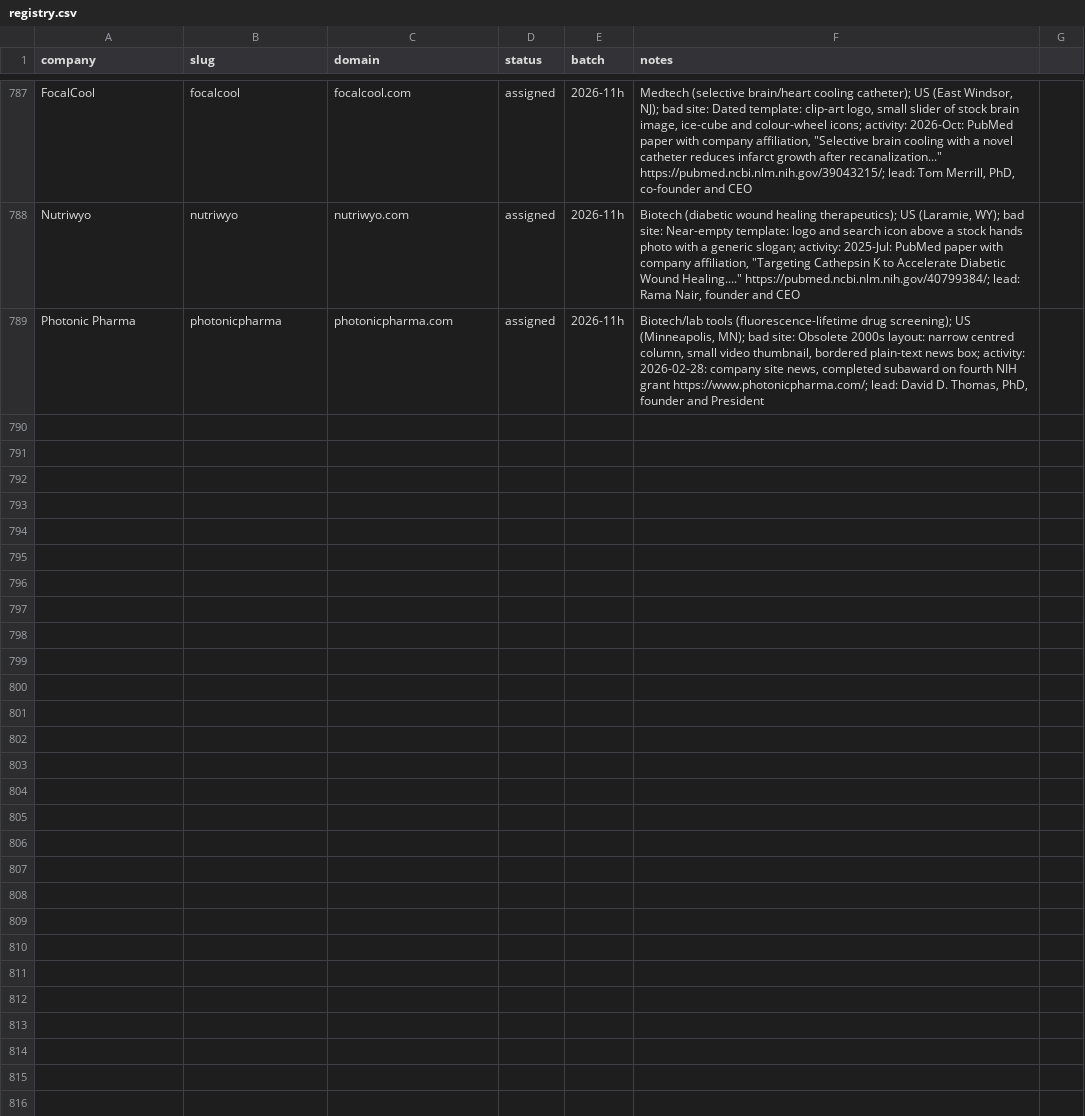
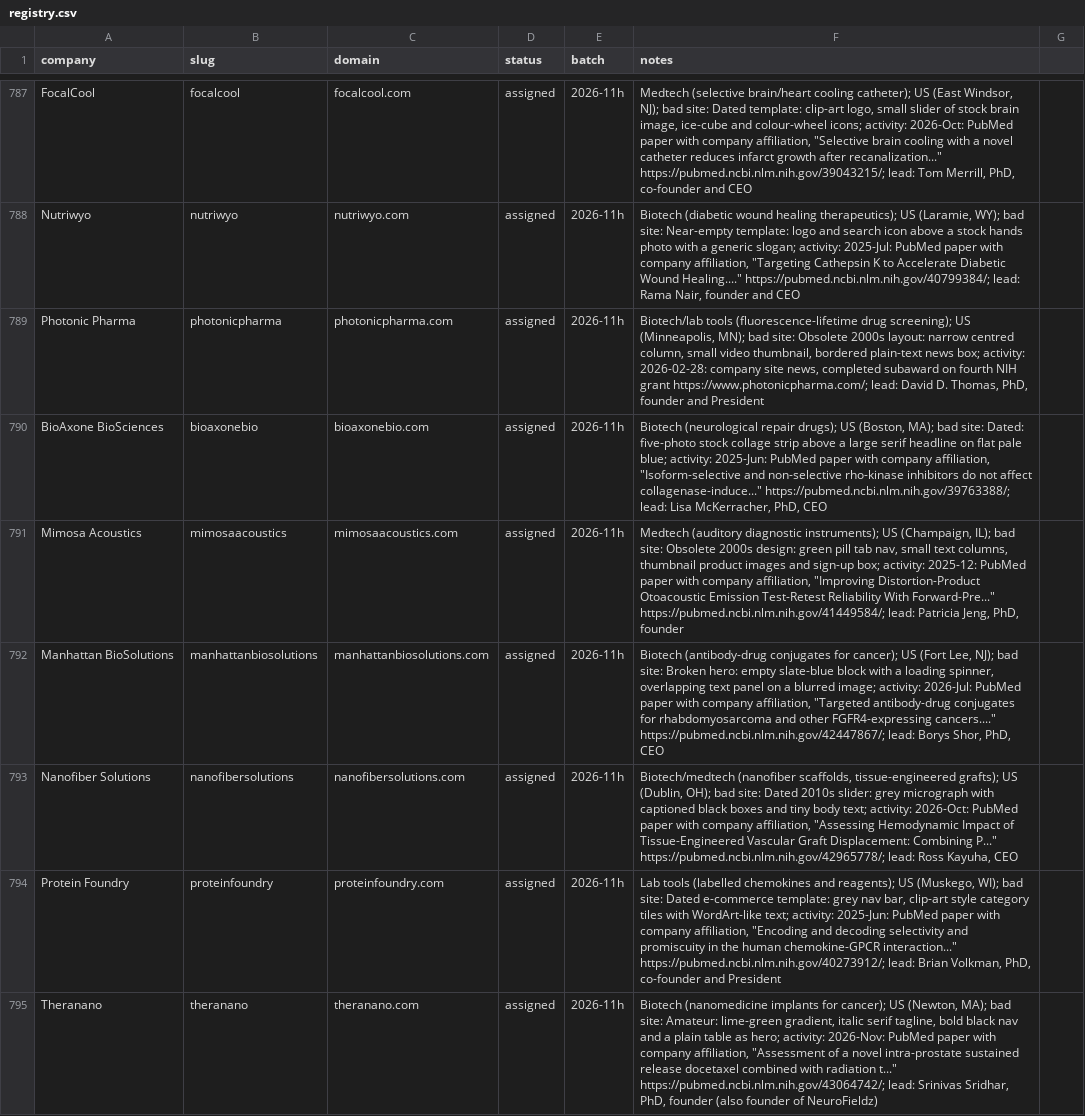
Before and after one commit to charneym/harvardsites, a CSV file: _kit/sourcing/registry.csv, drawn as a sheet; only a part is shown, gaps mark what is left out; the diff names each change by its address in the sheet, - before the commit and + after, or states it on an @@ line.

```diff
--- a/_kit/sourcing/registry.csv
+++ b/_kit/sourcing/registry.csv
+row 790: BioAxone BioSciences | bioaxonebio | bioaxonebio.com | assigned | 2026-11h | Biotech (neurological repair drugs); US (Boston, MA); bad site: Dated: five-photo stock collage strip above a large serif headline on flat pale blue; activity: 2025-Jun: PubMed paper with company affiliation, "Isoform-selective and non-selective rho-kinase inhibitors do not affect collagenase-induce..." https://pubmed.ncbi.nlm.nih.gov/39763388/; lead: Lisa McKerracher, PhD, CEO
+row 791: Mimosa Acoustics | mimosaacoustics | mimosaacoustics.com | assigned | 2026-11h | Medtech (auditory diagnostic instruments); US (Champaign, IL); bad site: Obsolete 2000s design: green pill tab nav, small text columns, thumbnail product images and sign-up box; activity: 2025-12: PubMed paper with company affiliation, "Improving Distortion-Product Otoacoustic Emission Test-Retest Reliability With Forward-Pre..." https://pubmed.ncbi.nlm.nih.gov/41449584/; lead: Patricia Jeng, PhD, founder
+row 792: Manhattan BioSolutions | manhattanbiosolutions | manhattanbiosolutions.com | assigned | 2026-11h | Biotech (antibody-drug conjugates for cancer); US (Fort Lee, NJ); bad site: Broken hero: empty slate-blue block with a loading spinner, overlapping text panel on a blurred image; activity: 2026-Jul: PubMed paper with company affiliation, "Targeted antibody-drug conjugates for rhabdomyosarcoma and other FGFR4-expressing cancers...." https://pubmed.ncbi.nlm.nih.gov/42447867/; lead: Borys Shor, PhD, CEO
+row 793: Nanofiber Solutions | nanofibersolutions | nanofibersolutions.com | assigned | 2026-11h | Biotech/medtech (nanofiber scaffolds, tissue-engineered grafts); US (Dublin, OH); bad site: Dated 2010s slider: grey micrograph with captioned black boxes and tiny body text; activity: 2026-Oct: PubMed paper with company affiliation, "Assessing Hemodynamic Impact of Tissue-Engineered Vascular Graft Displacement: Combining P..." https://pubmed.ncbi.nlm.nih.gov/42965778/; lead: Ross Kayuha, CEO
+row 794: Protein Foundry | proteinfoundry | proteinfoundry.com | assigned | 2026-11h | Lab tools (labelled chemokines and reagents); US (Muskego, WI); bad site: Dated e-commerce template: grey nav bar, clip-art style category tiles with WordArt-like text; activity: 2025-Jun: PubMed paper with company affiliation, "Encoding and decoding selectivity and promiscuity in the human chemokine-GPCR interaction..." https://pubmed.ncbi.nlm.nih.gov/40273912/; lead: Brian Volkman, PhD, co-founder and President
+row 795: Theranano | theranano | theranano.com | assigned | 2026-11h | Biotech (nanomedicine implants for cancer); US (Newton, MA); bad site: Amateur: lime-green gradient, italic serif tagline, bold black nav and a plain table as hero; activity: 2026-Nov: PubMed paper with company affiliation, "Assessment of a novel intra-prostate sustained release docetaxel combined with radiation t..." https://pubmed.ncbi.nlm.nih.gov/43064742/; lead: Srinivas Sridhar, PhD, founder (also founder of NeuroFieldz)
```
Also changed, not shown: 6 other files.
